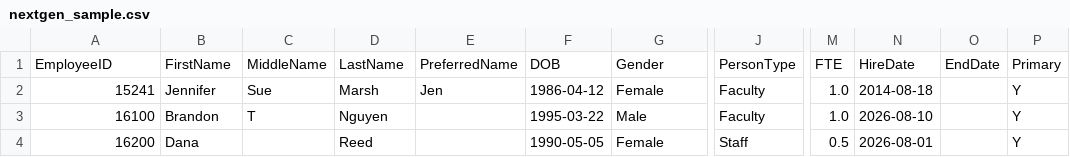
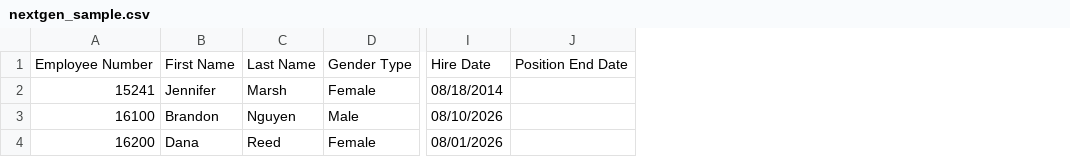
Before and after one commit to jerahl/TCS-Identity-Master, a CSV file: db/seeds/feeds/nextgen_sample.csv, drawn as a sheet; only a part is shown, gaps mark what is left out; removed rows and columns are numbered as before the commit, all else as after; rows hold the shown columns only; the diff names each change by its address in the sheet, - before the commit and + after, or states it on an @@ line.

```diff
--- a/db/seeds/feeds/nextgen_sample.csv
+++ b/db/seeds/feeds/nextgen_sample.csv
-column C, rows 2-3: Sue | T
-column E, row 2: Jen
-column F, rows 2-4: 1986-04-12 | 1995-03-22 | 1990-05-05
-column J, rows 2-4: Faculty | Faculty | Staff
-column M, rows 2-4: 1.0 | 1.0 | 0.5
-column N, rows 2-4: 2014-08-18 | 2026-08-10 | 2026-08-01
-column O, empty
-column P, rows 2-4: all Y
+column I, rows 2-4: 08/18/2014 | 08/10/2026 | 08/01/2026
+column J, empty
-row 1: EmployeeID | FirstName | MiddleName | LastName | PreferredName | DOB | Gender | PersonType | FTE | HireDate | EndDate | Primary
+row 1: Employee Number | First Name | Last Name | Gender Type | Hire Date | Position End Date
```
Also changed, not shown: db/seeds/feeds/nextgen_review_demo.csv, 5 other files.
